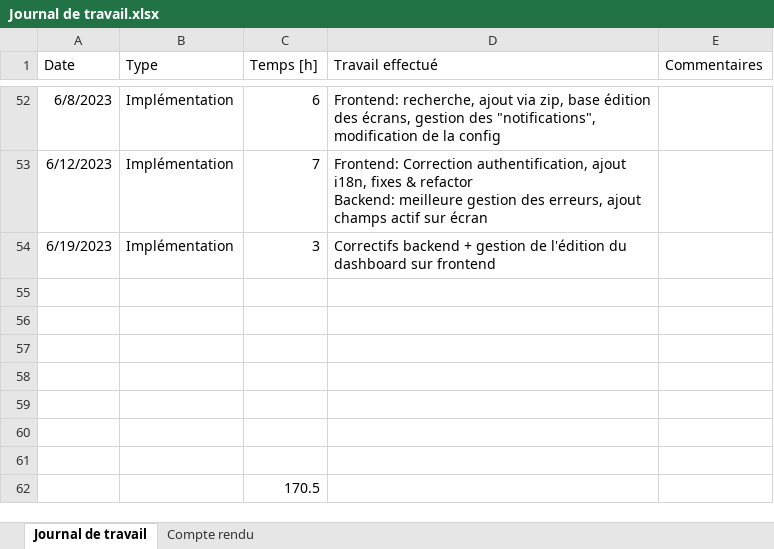
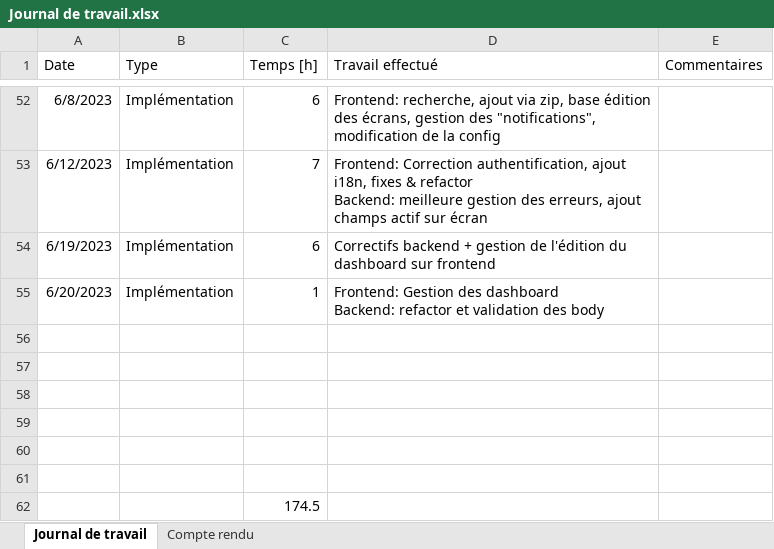
Before and after one commit to nicrausaz/tb-modularapp, an Excel workbook: docs/Journal de travail.xlsx, sheet Journal de travail, drawn as a sheet; only a part is shown, gaps mark what is left out; values as stored, in another font and other column widths than the file's, no borders; table styles not drawn; removed rows and columns are numbered as before the commit, all else as after; ↵ is a line break in a cell; the diff names each change by its address in the sheet, - before the commit and + after, or states it on an @@ line.

```diff
--- a/docs/Journal de travail.xlsx (sheet Journal de travail)
+++ b/docs/Journal de travail.xlsx (sheet Journal de travail)
-C54 (Temps [h]): 3
+C54 (Temps [h]): 6
+row 55: 6/20/2023 | Implémentation | 1 | Frontend: Gestion des dashboard ↵ Backend: refactor et validation des body
-row 61: (empty)
-C62 (Temps [h]): 170.5
+C62 (Temps [h]): 174.5
```
Also changed, not shown: 7 other files.
